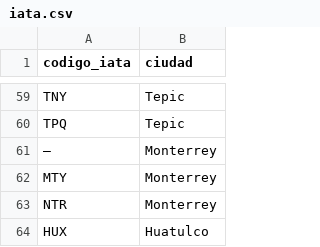
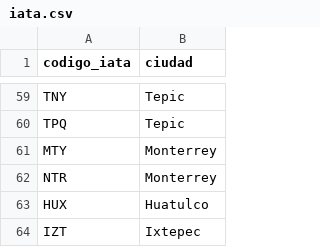
Before and after one commit to Armando122/Proyecto1-Modelado-y-Programacion, a CSV file: Tarea01/Tarea01/resources/iata.csv, drawn as a sheet; only a part is shown, gaps mark what is left out; the shorter side is filled out with more unchanged rows; the diff names each change by its address in the sheet, - before the commit and + after, or states it on an @@ line.

Commit message:
Arregla espacios en iata.csv
Algunos códigos IATA tenían espacios al final y no se podían traducir.

```diff
--- a/Tarea01/Tarea01/resources/iata.csv
+++ b/Tarea01/Tarea01/resources/iata.csv
-row 61: — | Monterrey
```
